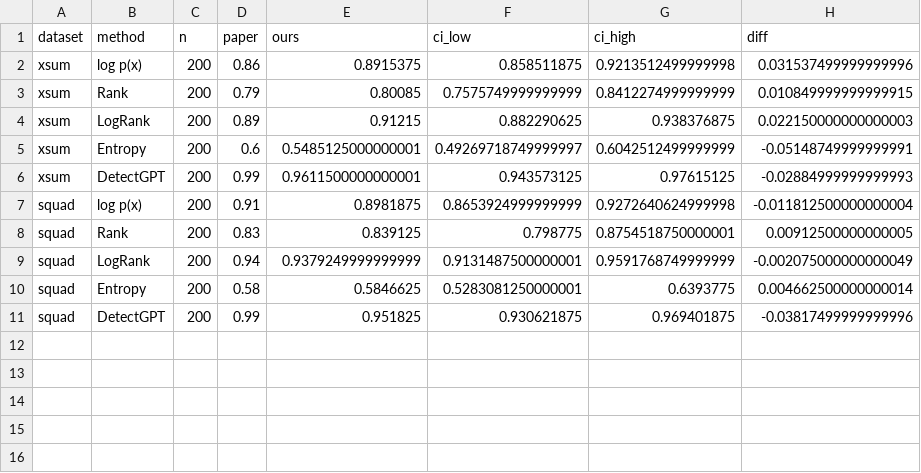
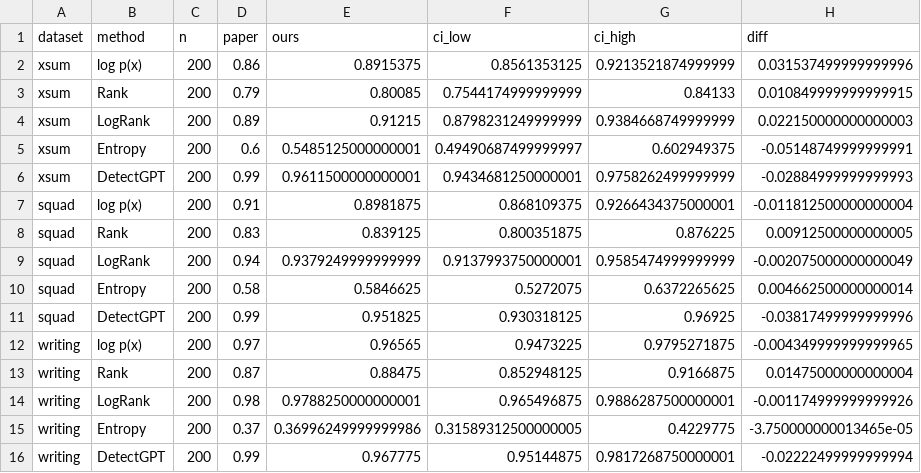
Before and after one commit to BimarshKhatri123/dectect-gpt-replication, a CSV file: analysis/out/replication_vs_paper.csv, drawn as a sheet.

```diff
--- a/analysis/out/replication_vs_paper.csv
+++ b/analysis/out/replication_vs_paper.csv
@@ -1,11 +1,16 @@
 dataset,method,n,paper,ours,ci_low,ci_high,diff
-xsum,log p(x),200,0.86,0.8915375,0.858511875,0.9213512499999998,0.031537499999999996
-xsum,Rank,200,0.79,0.80085,0.7575749999999999,0.8412274999999999,0.010849999999999915
-xsum,LogRank,200,0.89,0.91215,0.882290625,0.938376875,0.022150000000000003
-xsum,Entropy,200,0.6,0.5485125000000001,0.49269718749999997,0.6042512499999999,-0.05148749999999991
-xsum,DetectGPT,200,0.99,0.9611500000000001,0.943573125,0.97615125,-0.02884999999999993
-squad,log p(x),200,0.91,0.8981875,0.8653924999999999,0.9272640624999998,-0.011812500000000004
-squad,Rank,200,0.83,0.839125,0.798775,0.8754518750000001,0.00912500000000005
-squad,LogRank,200,0.94,0.9379249999999999,0.9131487500000001,0.9591768749999999,-0.002075000000000049
-squad,Entropy,200,0.58,0.5846625,0.5283081250000001,0.6393775,0.004662500000000014
-squad,DetectGPT,200,0.99,0.951825,0.930621875,0.969401875,-0.03817499999999996
+xsum,log p(x),200,0.86,0.8915375,0.8561353125,0.9213521874999999,0.031537499999999996
+xsum,Rank,200,0.79,0.80085,0.7544174999999999,0.84133,0.010849999999999915
+xsum,LogRank,200,0.89,0.91215,0.8798231249999999,0.9384668749999999,0.022150000000000003
+xsum,Entropy,200,0.6,0.5485125000000001,0.49490687499999997,0.602949375,-0.05148749999999991
+xsum,DetectGPT,200,0.99,0.9611500000000001,0.9434681250000001,0.9758262499999999,-0.02884999999999993
+squad,log p(x),200,0.91,0.8981875,0.868109375,0.9266434375000001,-0.011812500000000004
+squad,Rank,200,0.83,0.839125,0.800351875,0.876225,0.00912500000000005
+squad,LogRank,200,0.94,0.9379249999999999,0.9137993750000001,0.9585474999999999,-0.002075000000000049
+squad,Entropy,200,0.58,0.5846625,0.5272075,0.6372265625,0.004662500000000014
+squad,DetectGPT,200,0.99,0.951825,0.930318125,0.96925,-0.03817499999999996
+writing,log p(x),200,0.97,0.96565,0.9473225,0.9795271875,-0.004349999999999965
+writing,Rank,200,0.87,0.88475,0.852948125,0.9166875,0.01475000000000004
+writing,LogRank,200,0.98,0.9788250000000001,0.965496875,0.9886287500000001,-0.001174999999999926
+writing,Entropy,200,0.37,0.36996249999999986,0.31589312500000005,0.4229775,-3.750000000013465e-05
+writing,DetectGPT,200,0.99,0.967775,0.95144875,0.9817268750000001,-0.02222499999999994
```
Also changed, not shown: analysis/out/judge_summary.csv, analysis/out/persuade_by_quality.csv, 3 other files.
